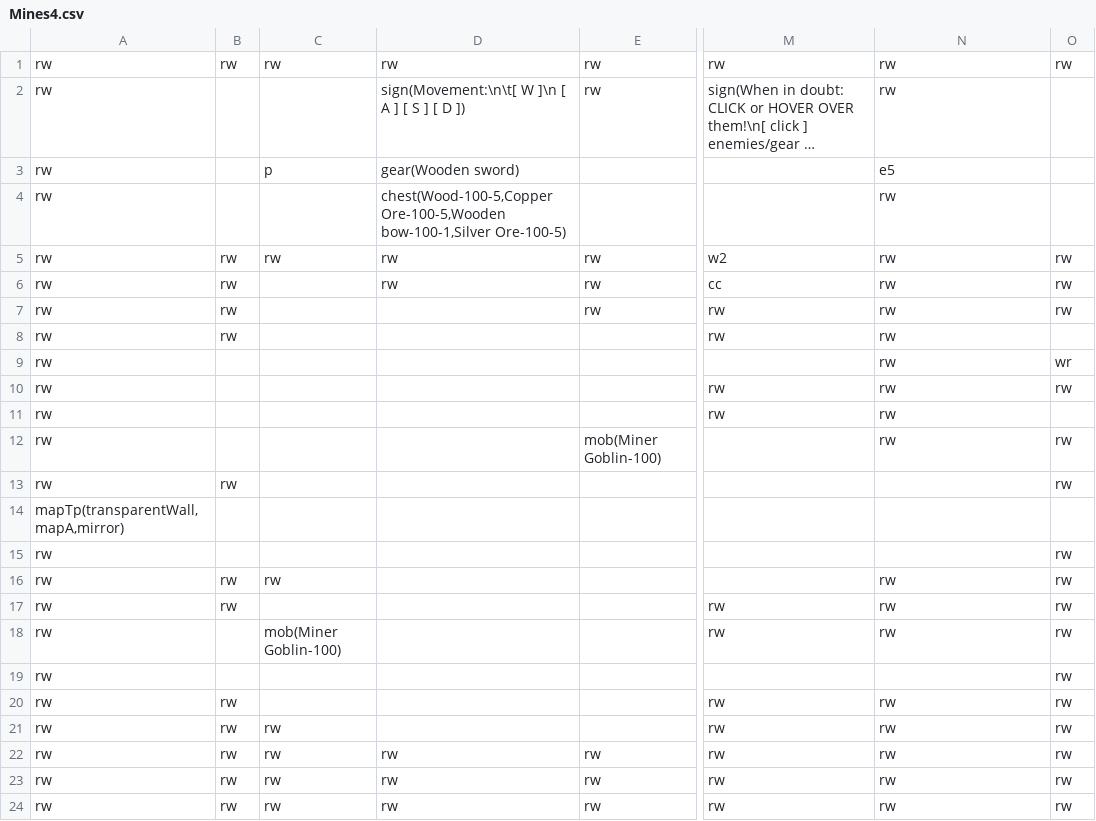
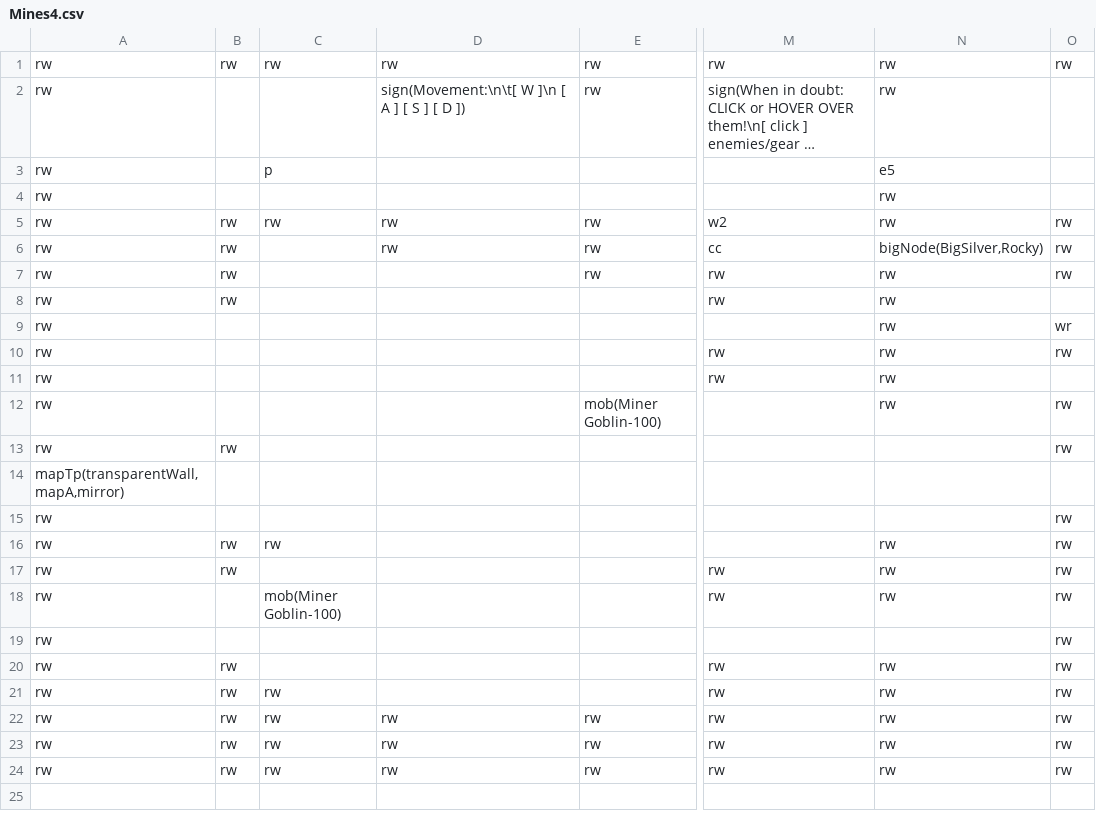
Before and after one commit to DarioFGonzalez/JS-Dungeon, a CSV file: client/public/maps/Mines4.csv, drawn as a sheet; only a part is shown, gaps mark what is left out; long unchanged cells end in …; the diff names each change by its address in the sheet, - before the commit and + after, or states it on an @@ line.

```diff
--- a/client/public/maps/Mines4.csv
+++ b/client/public/maps/Mines4.csv
-D3: gear(Wooden sword)
+D3: (empty)
-D4: chest(Wood-100-5,Copper Ore-100-5,Wooden bow-100-1,Silver Ore-100-5)
+D4: (empty)
-N6: rw
+N6: bigNode(BigSilver,Rocky)
```
Also changed, not shown: client/public/maps/Mines1.csv.
